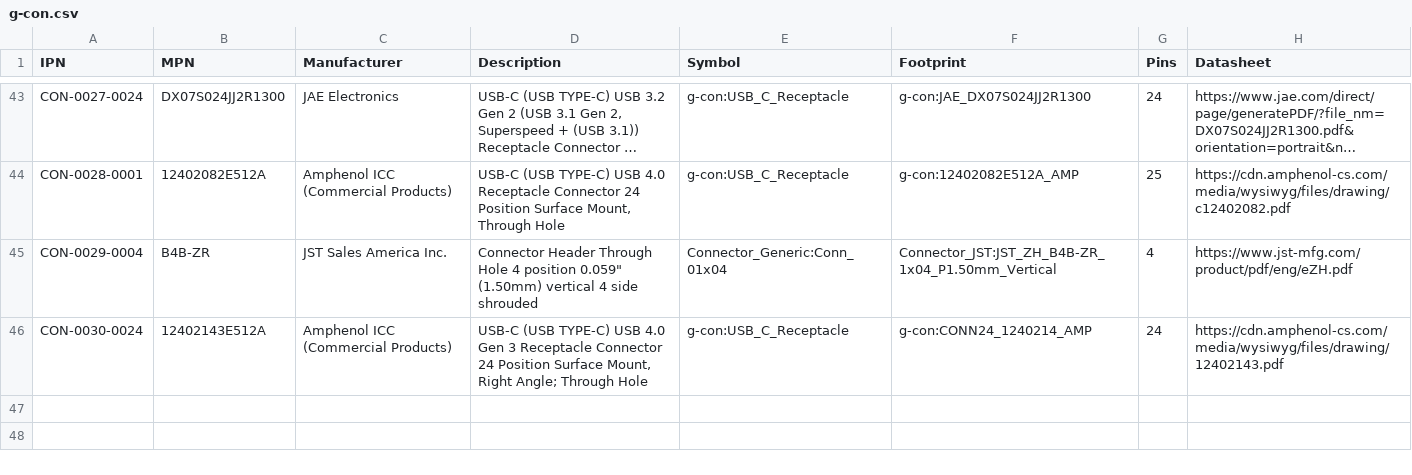
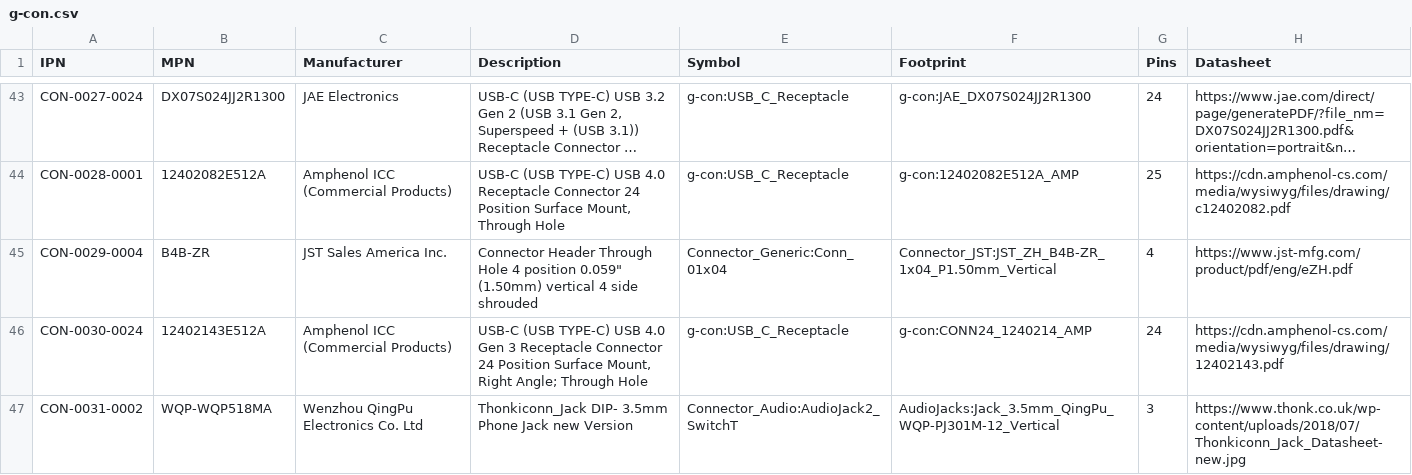
Before and after one commit to git-plm/parts, a CSV file: database/g-con.csv, drawn as a sheet; only a part is shown, gaps mark what is left out; long unchanged cells end in ….

```diff
--- a/database/g-con.csv
+++ b/database/g-con.csv
@@ -46 +46,2 @@ CON-0029-0004,B4B-ZR,JST Sales America Inc.,"Connector Header Through Hole 4 pos
 CON-0030-0024,12402143E512A,Amphenol ICC (Commercial Products),"USB-C (USB TYPE-C) USB 4.0 Gen 3 Receptacle Connector 24 Position Surface Mount, Right Angle; Through Hole",g-con:USB_C_Receptacle,g-con:CONN24_1240214_AMP,24,https://cdn.amphenol-cs.com/media/wysiwyg/files/drawing/12402143.pdf
+CON-0031-0002,WQP-WQP518MA,Wenzhou QingPu Electronics Co. Ltd,"Thonkiconn_Jack DIP- 3.5mm Phone Jack new Version",Connector_Audio:AudioJack2_SwitchT,AudioJacks:Jack_3.5mm_QingPu_WQP-PJ301M-12_Vertical,3,https://www.thonk.co.uk/wp-content/uploads/2018/07/Thonkiconn_Jack_Datasheet-new.jpg
```
Also changed, not shown: database/g-res.csv, 3 other files.
